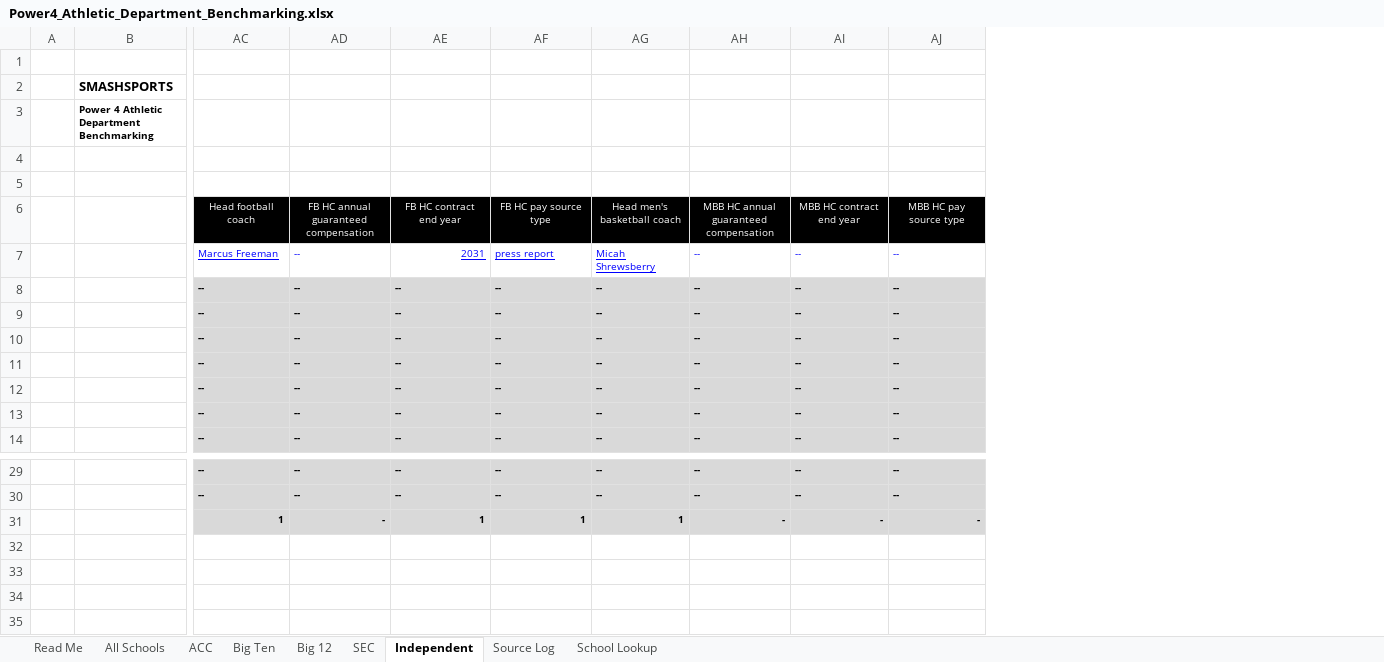
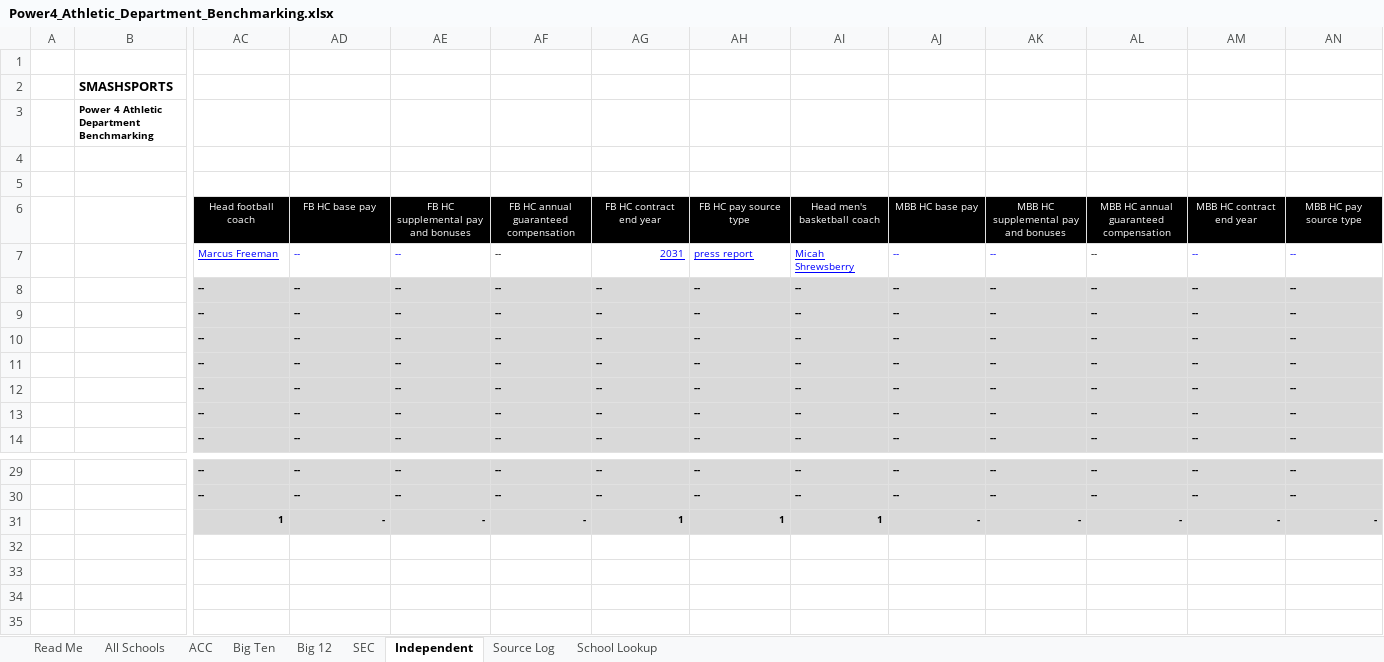
Before and after one commit to wondimagegndawit/sportsnews, an Excel workbook: benchmarking/Power4_Athletic_Department_Benchmarking.xlsx, sheet Independent, drawn as a sheet; only a part is shown, gaps mark what is left out; values as stored, in another font and other column widths than the file's, no borders; the diff names each change by its address in the sheet, - before the commit and + after, or states it on an @@ line.

```diff
--- a/benchmarking/Power4_Athletic_Department_Benchmarking.xlsx (sheet Independent)
+++ b/benchmarking/Power4_Athletic_Department_Benchmarking.xlsx (sheet Independent)
+column AK, rows 6-14: MBB HC supplemental pay and bonuses | -- | -- | -- | -- | -- | -- | -- | --; rows 29-31: -- | -- | -
+column AL, rows 6-14: MBB HC annual guaranteed compensation | -- | -- | -- | -- | -- | -- | -- | --; rows 29-31: -- | -- | -
+column AM, rows 6-14: MBB HC contract end year | -- | -- | -- | -- | -- | -- | -- | --; rows 29-31: -- | -- | -
+column AN, rows 6-14: MBB HC pay source type | -- | -- | -- | -- | -- | -- | -- | --; rows 29-31: -- | -- | -
-AD6: FB HC annual guaranteed compensation
+AD6: FB HC base pay
-AE6: FB HC contract end year
+AE6: FB HC supplemental pay and bonuses
-AF6: FB HC pay source type
+AF6: FB HC annual guaranteed compensation
-AG6: Head men's basketball coach
+AG6: FB HC contract end year
-AH6: MBB HC annual guaranteed compensation
+AH6: FB HC pay source type
-AI6: MBB HC contract end year
+AI6: Head men's basketball coach
-AJ6: MBB HC pay source type
+AJ6: MBB HC base pay
-AE7: 2031
+AE7: --
-AE7:AF7 underline: on
+AE7:AF7 underline: off
-AF7: press report
+AF7: --
-AF7 text colour: #0000FF
+AF7 text colour: black
-AG7: Micah Shrewsberry
+AG7: 2031
-AH7: --
+AH7: press report
-AH7:AI7 underline: off
+AH7:AI7 underline: on
-AI7: --
+AI7: Micah Shrewsberry
-AE31: 1
+AE31: -
-AF31: 1
+AF31: -
-AH31: -
+AH31: 1
-AI31: -
+AI31: 1
```
Also changed, not shown: sheet Source Log, sheet Big Ten, sheet SEC, sheet All Schools, sheet ACC, sheet Big 12, 2 more sheets, formulas that keep their value, benchmarking/P4_Benchmarking_Double_Check_List.xlsx, 16 other files.
